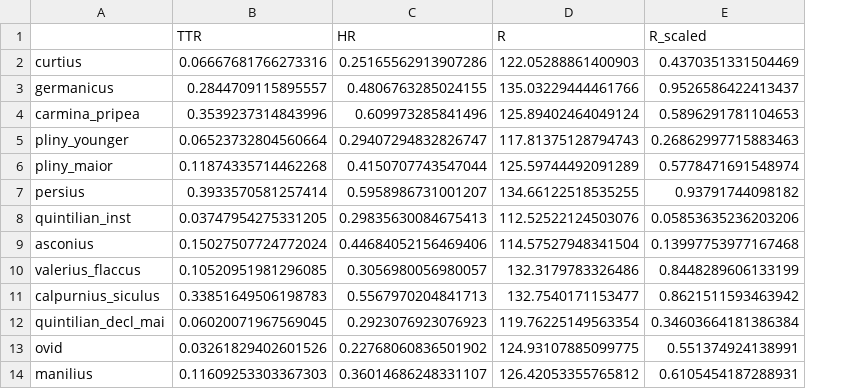
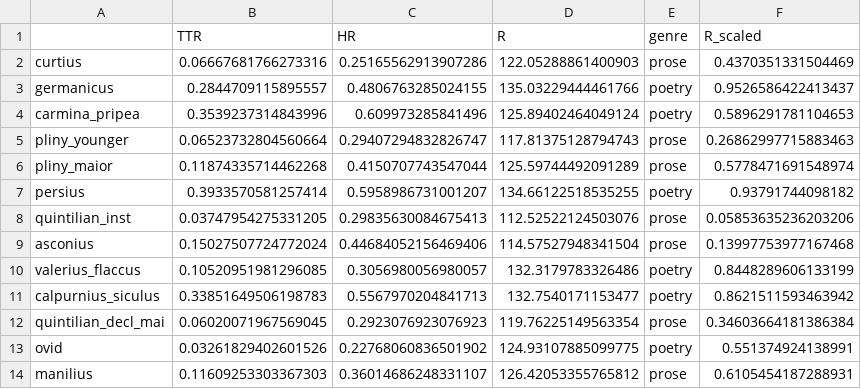
Before and after one commit to TylerKirby/latin-vocab-project, a CSV file: analytics/author_level_analytics.csv, drawn as a sheet; only a part is shown; the diff names each change by its address in the sheet, - before the commit and + after, or states it on an @@ line.

Commit message:
added author genres

```diff
--- a/analytics/author_level_analytics.csv
+++ b/analytics/author_level_analytics.csv
+column E (genre), rows 2-14: prose | poetry | poetry | prose | prose | poetry | prose | prose | poetry | poetry | prose | poetry | prose
```
Also changed, not shown: 2 other files.
